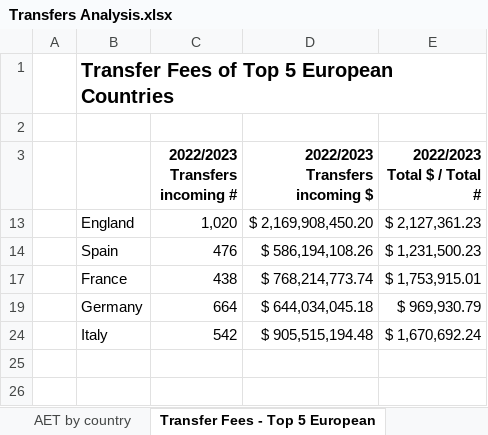
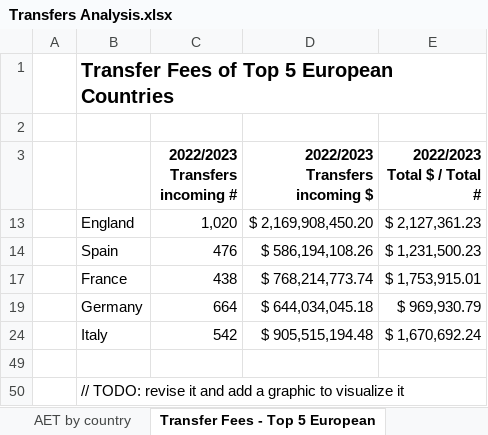
Before and after one commit to ohugoteixeira/365DataScience-Excel-FootballTransfersAnalysis, an Excel workbook: analysis/Transfers Analysis.xlsx, sheet Transfer Fees - Top 5 European, drawn as a sheet; values as stored, in another font and other column widths than the file's, no borders; the diff names each change by its address in the sheet, - before the commit and + after, or states it on an @@ line.

Commit message:
TODO: revise the last worksheet analysis and add a graphic to visualize it

```diff
--- a/analysis/Transfers Analysis.xlsx (sheet Transfer Fees - Top 5 European)
+++ b/analysis/Transfers Analysis.xlsx (sheet Transfer Fees - Top 5 European)
+row 49: (empty)
+row 50:  | // TODO: revise it and add a graphic to visualize it
```
